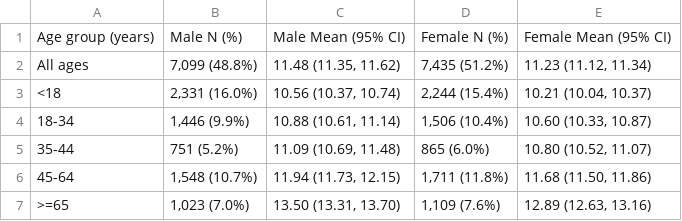
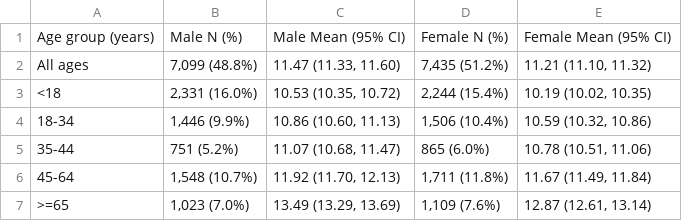
Before and after one commit to codoom1/sb-estimation, a CSV file: outputs/table3_age_gender_sedentary.csv, drawn as a sheet.

```diff
--- a/outputs/table3_age_gender_sedentary.csv
+++ b/outputs/table3_age_gender_sedentary.csv
@@ -1,7 +1,7 @@
 Age group (years),Male N (%),Male Mean (95% CI),Female N (%),Female Mean (95% CI)
-All ages,"7,099 (48.8%)","11.48 (11.35, 11.62)","7,435 (51.2%)","11.23 (11.12, 11.34)"
-<18,"2,331 (16.0%)","10.56 (10.37, 10.74)","2,244 (15.4%)","10.21 (10.04, 10.37)"
-18-34,"1,446 (9.9%)","10.88 (10.61, 11.14)","1,506 (10.4%)","10.60 (10.33, 10.87)"
-35-44,751 (5.2%),"11.09 (10.69, 11.48)",865 (6.0%),"10.80 (10.52, 11.07)"
-45-64,"1,548 (10.7%)","11.94 (11.73, 12.15)","1,711 (11.8%)","11.68 (11.50, 11.86)"
->=65,"1,023 (7.0%)","13.50 (13.31, 13.70)","1,109 (7.6%)","12.89 (12.63, 13.16)"
+All ages,"7,099 (48.8%)","11.47 (11.33, 11.60)","7,435 (51.2%)","11.21 (11.10, 11.32)"
+<18,"2,331 (16.0%)","10.53 (10.35, 10.72)","2,244 (15.4%)","10.19 (10.02, 10.35)"
+18-34,"1,446 (9.9%)","10.86 (10.60, 11.13)","1,506 (10.4%)","10.59 (10.32, 10.86)"
+35-44,751 (5.2%),"11.07 (10.68, 11.47)",865 (6.0%),"10.78 (10.51, 11.06)"
+45-64,"1,548 (10.7%)","11.92 (11.70, 12.13)","1,711 (11.8%)","11.67 (11.49, 11.84)"
+>=65,"1,023 (7.0%)","13.49 (13.29, 13.69)","1,109 (7.6%)","12.87 (12.61, 13.14)"
```
Also changed, not shown: outputs/table2_study_comparison.csv, outputs/table4_race_bmi_sedentary.csv, 25 other files.
